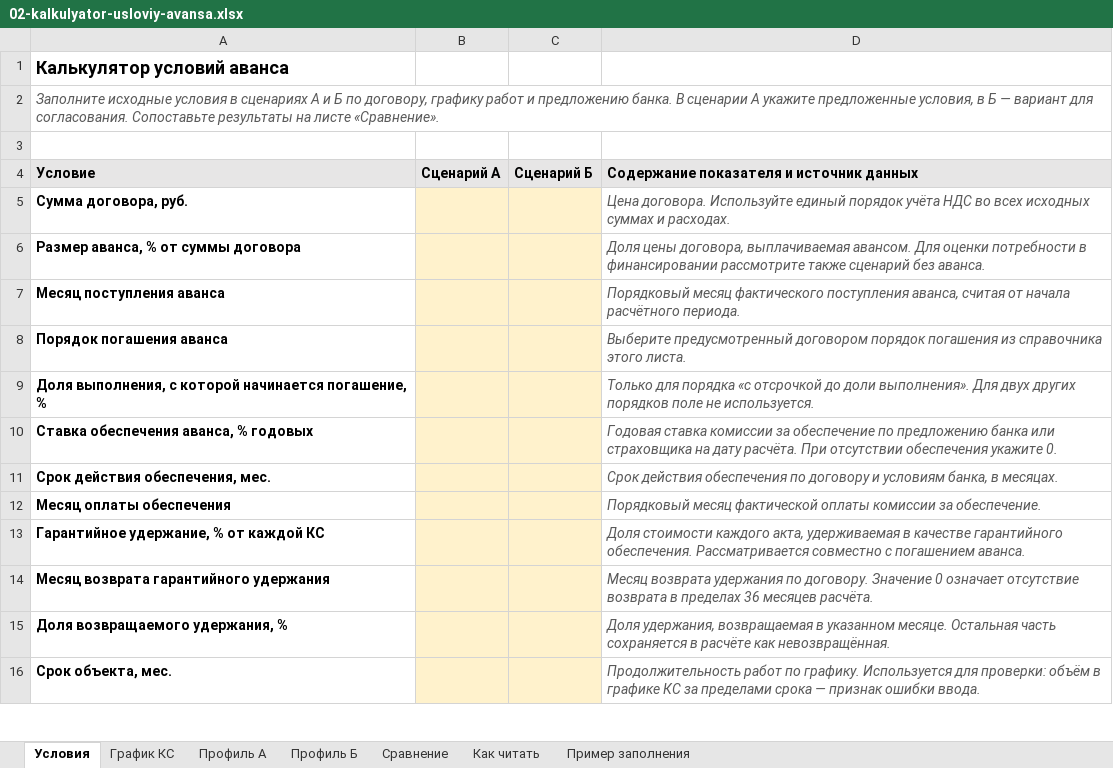
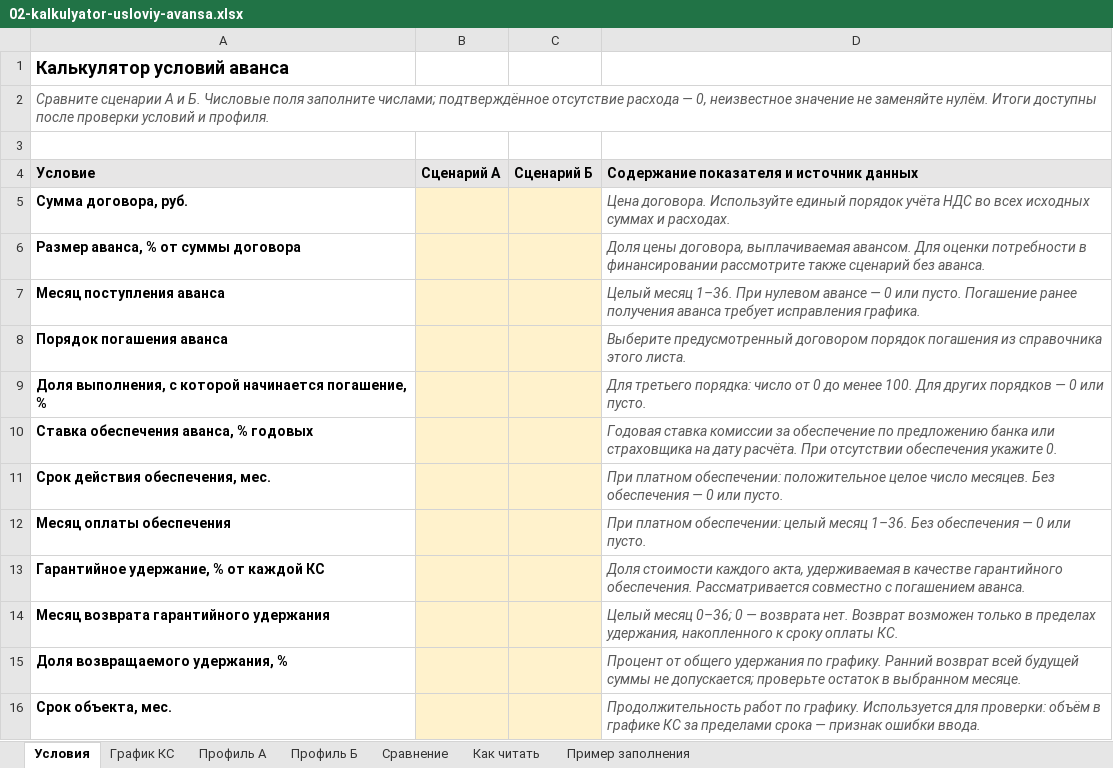
Before and after one commit to pmgpt12-arch/marzhavbetone.ru, an Excel workbook: products-storage/10-avans-usloviya-i-pribyl/02-kalkulyator-usloviy-avansa.xlsx, sheet Условия, drawn as a sheet; only a part is shown; values as stored, in another font and other column widths than the file's, no borders; the diff covers the shown part only; the diff names each change by its address in the sheet, - before the commit and + after, or states it on an @@ line.

```diff
--- a/products-storage/10-avans-usloviya-i-pribyl/02-kalkulyator-usloviy-avansa.xlsx (sheet Условия)
+++ b/products-storage/10-avans-usloviya-i-pribyl/02-kalkulyator-usloviy-avansa.xlsx (sheet Условия)
-A2 (Условие): Заполните исходные условия в сценариях А и Б по договору, графику работ и предложению банка. В сценарии А укажите предложенные условия, в Б — вариант для согласования. Сопоставьте результаты на листе «Сравнение».
+A2 (Условие): Сравните сценарии А и Б. Числовые поля заполните числами; подтверждённое отсутствие расхода — 0, неизвестное значение не заменяйте нулём. Итоги доступны после проверки условий и профиля.
-D7: Порядковый месяц фактического поступления аванса, считая от начала расчётного периода.
+D7: Целый месяц 1–36. При нулевом авансе — 0 или пусто. Погашение ранее получения аванса требует исправления графика.
-D9: Только для порядка «с отсрочкой до доли выполнения». Для двух других порядков поле не используется.
+D9: Для третьего порядка: число от 0 до менее 100. Для других порядков — 0 или пусто.
-D11: Срок действия обеспечения по договору и условиям банка, в месяцах.
+D11: При платном обеспечении: положительное целое число месяцев. Без обеспечения — 0 или пусто.
-D12: Порядковый месяц фактической оплаты комиссии за обеспечение.
+D12: При платном обеспечении: целый месяц 1–36. Без обеспечения — 0 или пусто.
-D14: Месяц возврата удержания по договору. Значение 0 означает отсутствие возврата в пределах 36 месяцев расчёта.
+D14: Целый месяц 0–36; 0 — возврата нет. Возврат возможен только в пределах удержания, накопленного к сроку оплаты КС.
-D15: Доля удержания, возвращаемая в указанном месяце. Остальная часть сохраняется в расчёте как невозвращённая.
+D15: Процент от общего удержания по графику. Ранний возврат всей будущей суммы не допускается; проверьте остаток в выбранном месяце.
```
Also changed, not shown: 14 edited cells elsewhere in this sheet, sheet Профиль А, sheet Профиль Б, sheet Сравнение, sheet График КС, sheet Пример заполнения, sheet Как читать, 7 other files.
